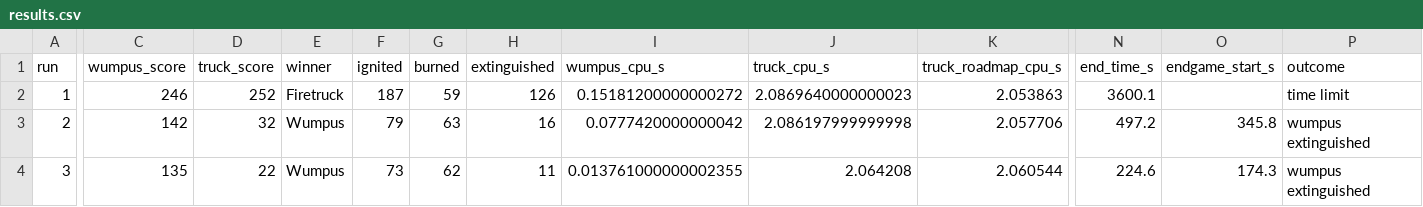
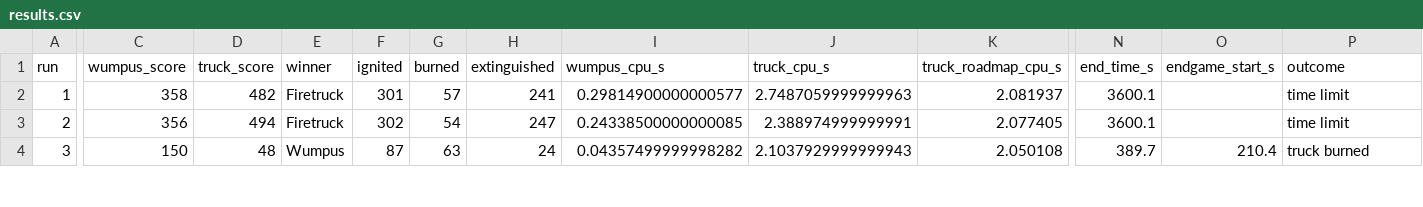
Before and after one commit to RudyArsenault/rbe550wildfire, a CSV file: results/results.csv, drawn as a sheet; only a part is shown, gaps mark what is left out; the diff covers the shown part only; the diff names each change by its address in the sheet, - before the commit and + after, or states it on an @@ line.

Commit message:
fixed truck selecting next object

```diff
--- a/results/results.csv
+++ b/results/results.csv
-C2 (wumpus_score): 246
+C2 (wumpus_score): 358
-D2 (truck_score): 252
+D2 (truck_score): 482
-F2 (ignited): 187
+F2 (ignited): 301
-G2 (burned): 59
+G2 (burned): 57
-H2 (extinguished): 126
+H2 (extinguished): 241
-I2 (wumpus_cpu_s): 0.15181200000000272
+I2 (wumpus_cpu_s): 0.29814900000000577
-J2 (truck_cpu_s): 2.0869640000000023
+J2 (truck_cpu_s): 2.7487059999999963
-K2 (truck_roadmap_cpu_s): 2.053863
+K2 (truck_roadmap_cpu_s): 2.081937
-C3 (wumpus_score): 142
+C3 (wumpus_score): 356
-D3 (truck_score): 32
+D3 (truck_score): 494
-E3 (winner): Wumpus
+E3 (winner): Firetruck
-F3 (ignited): 79
+F3 (ignited): 302
-G3 (burned): 63
+G3 (burned): 54
-H3 (extinguished): 16
+H3 (extinguished): 247
-I3 (wumpus_cpu_s): 0.0777420000000042
+I3 (wumpus_cpu_s): 0.24338500000000085
-J3 (truck_cpu_s): 2.086197999999998
+J3 (truck_cpu_s): 2.388974999999991
-K3 (truck_roadmap_cpu_s): 2.057706
+K3 (truck_roadmap_cpu_s): 2.077405
-N3 (end_time_s): 497.2
+N3 (end_time_s): 3600.1
-O3 (endgame_start_s): 345.8
+O3 (endgame_start_s): (empty)
-P3 (outcome): wumpus extinguished
+P3 (outcome): time limit
-C4 (wumpus_score): 135
+C4 (wumpus_score): 150
-D4 (truck_score): 22
+D4 (truck_score): 48
-F4 (ignited): 73
+F4 (ignited): 87
-G4 (burned): 62
+G4 (burned): 63
-H4 (extinguished): 11
+H4 (extinguished): 24
-I4 (wumpus_cpu_s): 0.013761000000002355
+I4 (wumpus_cpu_s): 0.04357499999998282
-J4 (truck_cpu_s): 2.064208
+J4 (truck_cpu_s): 2.1037929999999943
-K4 (truck_roadmap_cpu_s): 2.060544
+K4 (truck_roadmap_cpu_s): 2.050108
-N4 (end_time_s): 224.6
+N4 (end_time_s): 389.7
-O4 (endgame_start_s): 174.3
+O4 (endgame_start_s): 210.4
-P4 (outcome): wumpus extinguished
+P4 (outcome): truck burned
```
Also changed, not shown: 16 edited cells elsewhere in this file, 7 other files.
